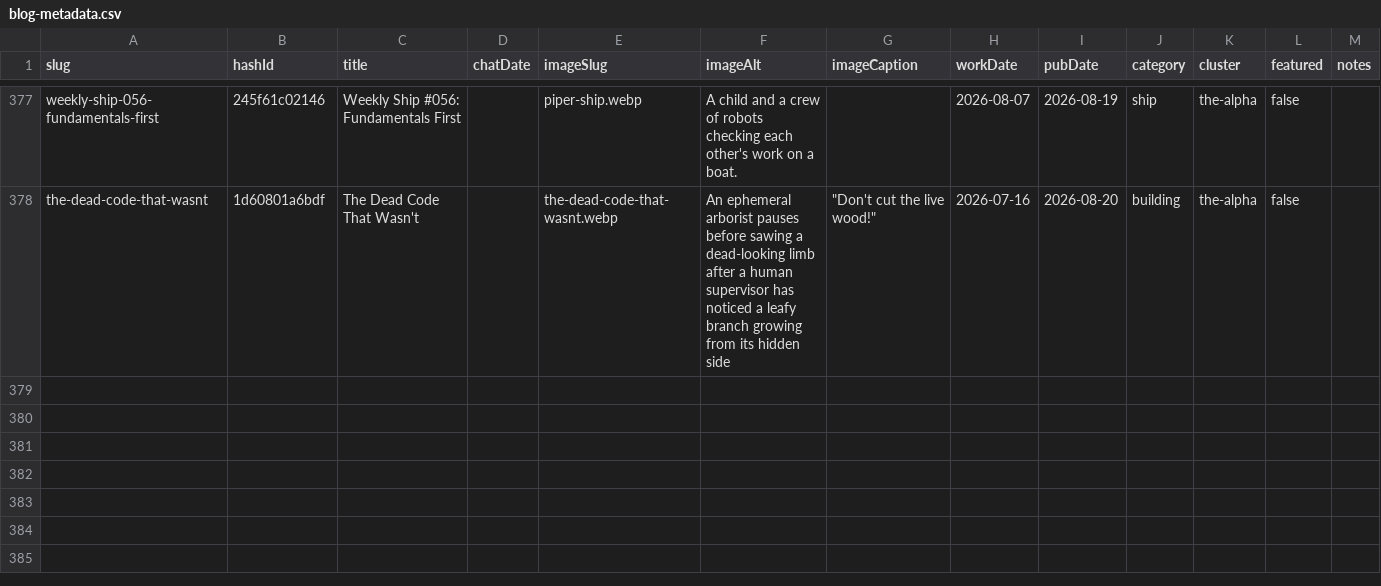
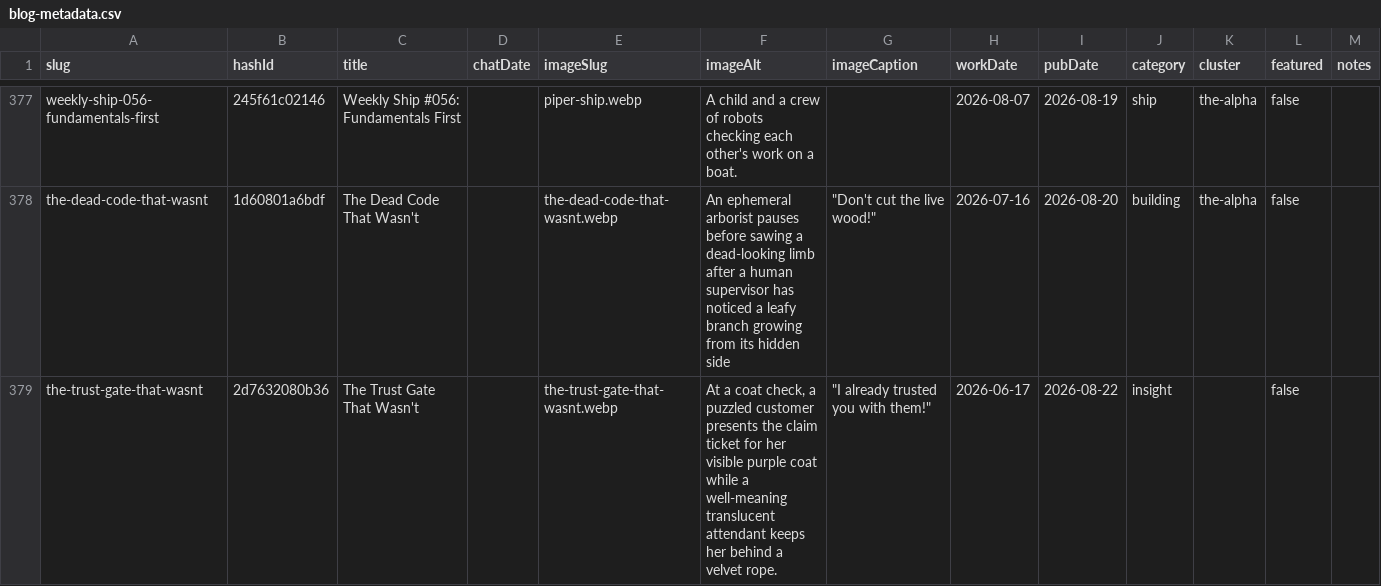
Before and after one commit to mediajunkie/piper-morgan-website, a CSV file: data/blog-metadata.csv, drawn as a sheet; only a part is shown, gaps mark what is left out; the diff names each change by its address in the sheet, - before the commit and + after, or states it on an @@ line.

Commit message:
publish: "The Trust Gate That Wasn't"
hashId 2d7632080b36, workDate 2026-06-17, pubDate 2026-08-22.
Template-audited (14/14 clean) and fact-checked against primary
sources: ADR-072 D5 (Piper-initiated vs user-reaching-for-own
discriminator) matches verbatim including its 2026-06-17 ratification
date against the draft's own dateline; Lead Dev's same-day log
corroborates the nav IA work; HOST's trust-stage memo matches the
capability-vs-content gate split described.

```diff
--- a/data/blog-metadata.csv
+++ b/data/blog-metadata.csv
+row 379: the-trust-gate-that-wasnt | 2d7632080b36 | The Trust Gate That Wasn't |  | the-trust-gate-that-wasnt.webp | At a coat check, a puzzled customer presents the claim ticket for her visible purple coat while a well-meaning translucent attendant keeps her behind a velvet rope. | "I already trusted you with them!" | 2026-06-17 | 2026-08-22 | insight |  | false
```
Also changed, not shown: 4 other files.
